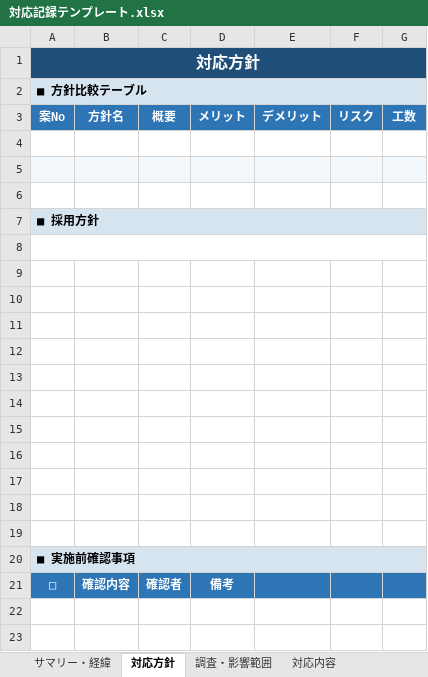
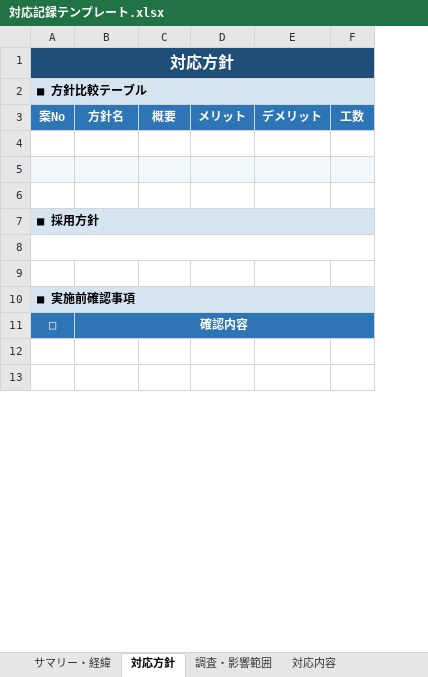
Before and after one commit to h-omata825/sf-claude-template, an Excel workbook: scripts/python/backlog-xlsx/対応記録テンプレート.xlsx, sheet 対応方針, drawn as a sheet; only a part is shown; values as stored, in another font and other column widths than the file's, no borders; removed rows and columns are numbered as before the commit, all else as after; the diff names each change by its address in the sheet, - before the commit and + after, or states it on an @@ line.

```diff
--- a/scripts/python/backlog-xlsx/対応記録テンプレート.xlsx (sheet 対応方針)
+++ b/scripts/python/backlog-xlsx/対応記録テンプレート.xlsx (sheet 対応方針)
-column F (リスク), empty
-row 10: (empty)
-row 11: (empty)
-row 12: (empty)
-row 13: (empty)
-row 14: (empty)
-row 15: (empty)
-row 16: (empty)
-row 17: (empty)
-row 18: (empty)
-row 19: (empty)
+B11:F11 merged
-C11 (概要): 確認者
+C11 (概要): (empty)
-C11:E11 fill: #2E75B6
+C11:E11 fill: none
-D11 (メリット): 備考
+D11 (メリット): (empty)
-F11 fill: #2E75B6
+F11 fill: none
```
Also changed, not shown: sheet リリース・ロールバック, sheet テスト・検証記録, sheet 調査・影響範囲, sheet 対応内容, 1 other file.
